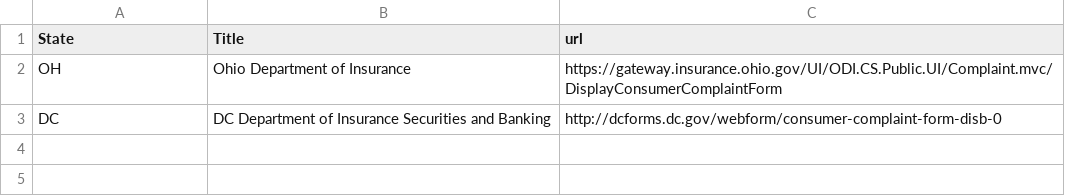
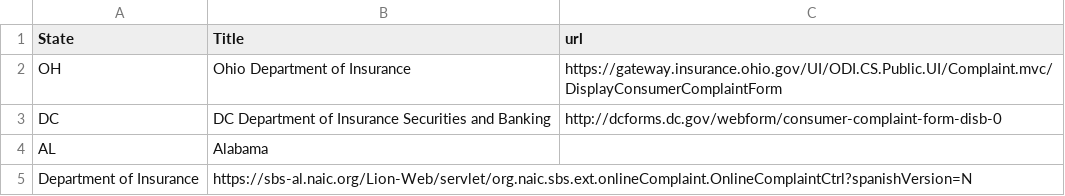
Before and after one commit to ErieMeyer/healthinsuranceoversight, a CSV file: _data/regulators.csv, drawn as a sheet; the diff names each change by its address in the sheet, - before the commit and + after, or states it on an @@ line.

Commit message:
Update regulators.csv

```diff
--- a/_data/regulators.csv
+++ b/_data/regulators.csv
+row 4: AL | Alabama
+row 5: Department of Insurance | https://sbs-al.naic.org/Lion-Web/servlet/org.naic.sbs.ext.onlineComplaint.OnlineComplaintCtrl?spanishVersion=N
```
